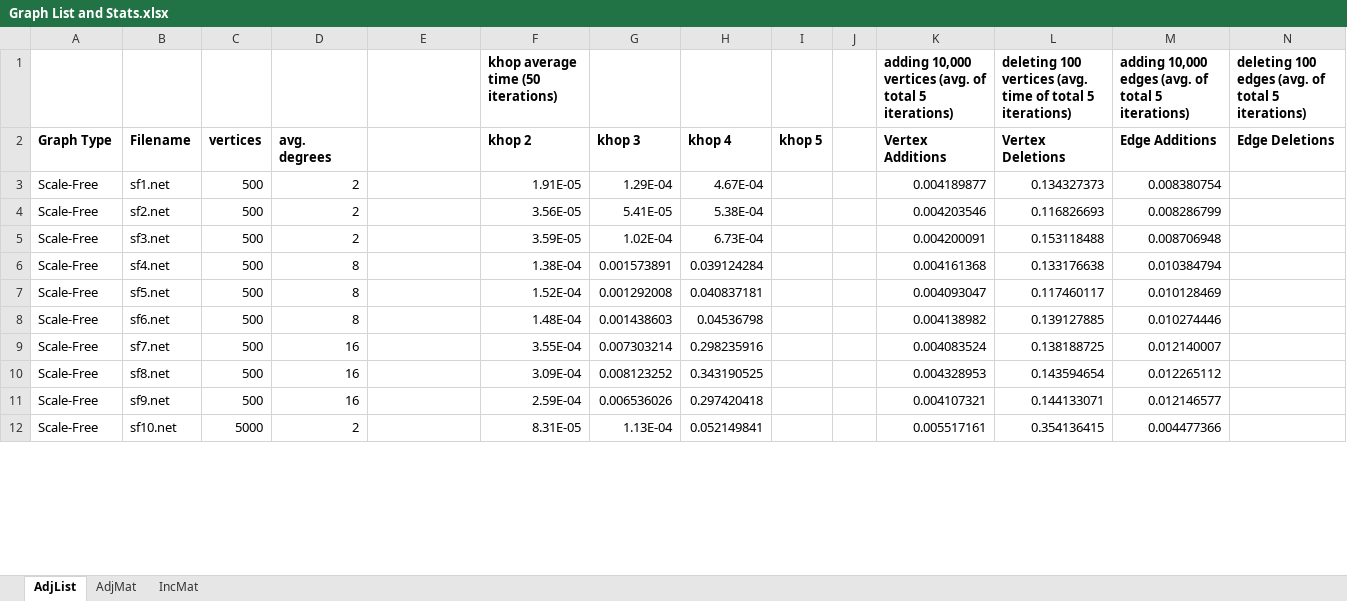
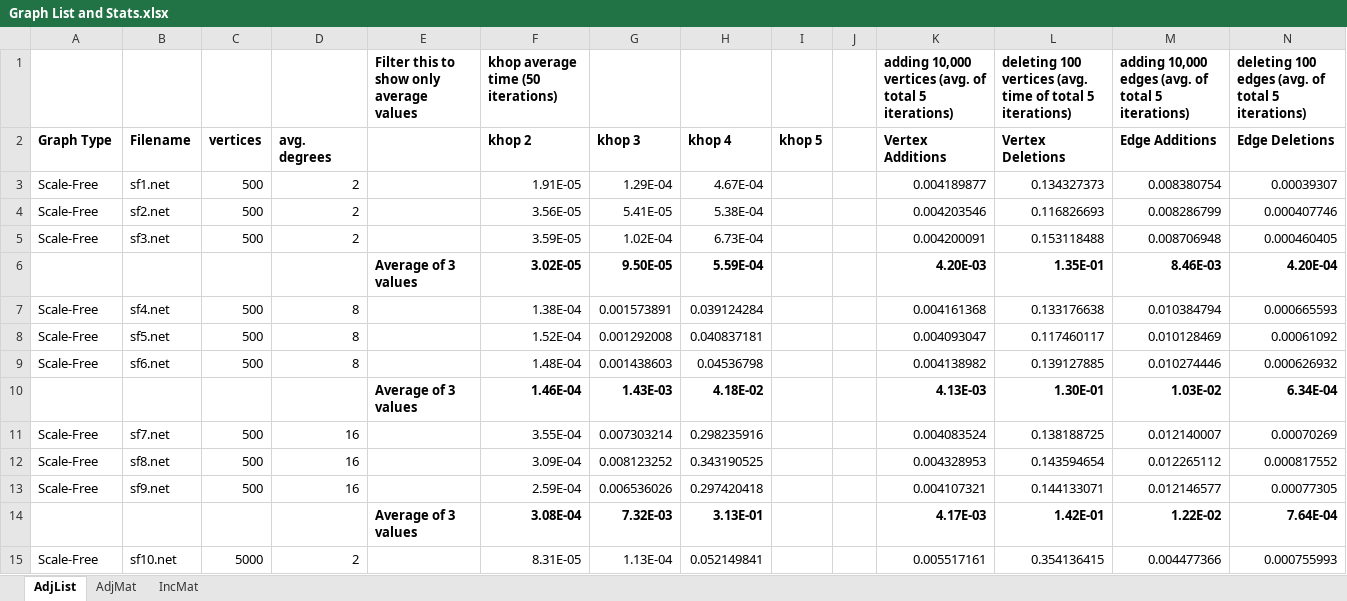
Before and after one commit to MartyMarek/Simulation-of-Covid-Spread-using-Graphs, an Excel workbook: Data/Scenarios/Graph List and Stats.xlsx, sheet AdjList, drawn as a sheet; only a part is shown; values as stored, in another font and other column widths than the file's, no borders; addresses are those after the commit; the diff covers the shown part only; the diff names each change by its address in the sheet, - before the commit and + after, or states it on an @@ line.

Commit message:
Edge Deletion Stats Complete

```diff
--- a/Data/Scenarios/Graph List and Stats.xlsx (sheet AdjList)
+++ b/Data/Scenarios/Graph List and Stats.xlsx (sheet AdjList)
-E1: (empty)
+E1: Filter this to show only average values
-N3 (Edge Deletions): (empty)
+N3 (Edge Deletions): 0.00039307
-N4 (Edge Deletions): (empty)
+N4 (Edge Deletions): 0.000407746
-N5 (Edge Deletions): (empty)
+N5 (Edge Deletions): 0.000460405
+row 6:  |  |  |  | Average of 3 values | 3.02E-05 | 9.50E-05 | 5.59E-04 |  |  | 4.20E-03 | 1.35E-01 | 8.46E-03 | 4.20E-04
-N7 (Edge Deletions): (empty)
+N7 (Edge Deletions): 0.000665593
-N8 (Edge Deletions): (empty)
+N8 (Edge Deletions): 0.00061092
-N9 (Edge Deletions): (empty)
+N9 (Edge Deletions): 0.000626932
+row 10:  |  |  |  | Average of 3 values | 1.46E-04 | 1.43E-03 | 4.18E-02 |  |  | 4.13E-03 | 1.30E-01 | 1.03E-02 | 6.34E-04
-N11 (Edge Deletions): (empty)
+N11 (Edge Deletions): 0.00070269
-N12 (Edge Deletions): (empty)
+N12 (Edge Deletions): 0.000817552
-N13 (Edge Deletions): (empty)
+N13 (Edge Deletions): 0.00077305
+row 14:  |  |  |  | Average of 3 values | 3.08E-04 | 7.32E-03 | 3.13E-01 |  |  | 4.17E-03 | 1.42E-01 | 1.22E-02 | 7.64E-04
-N15 (Edge Deletions): (empty)
+N15 (Edge Deletions): 0.000755993
```
Also changed, not shown: 14 added rows and 52 edited cells elsewhere in this sheet, sheet IncMat, sheet AdjMat, 7 other files.
